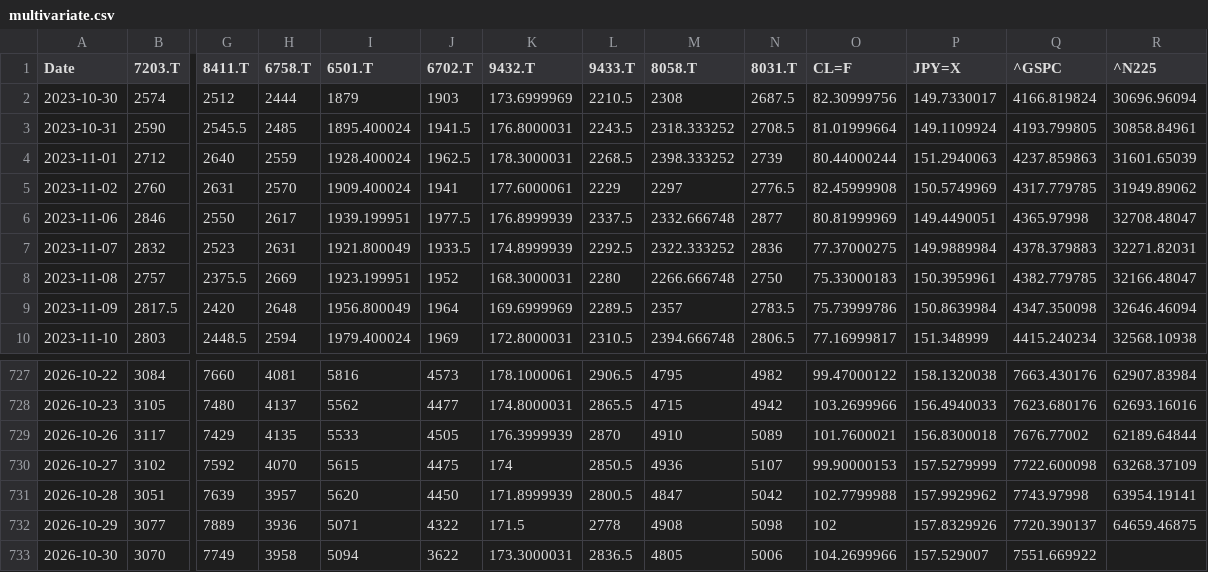
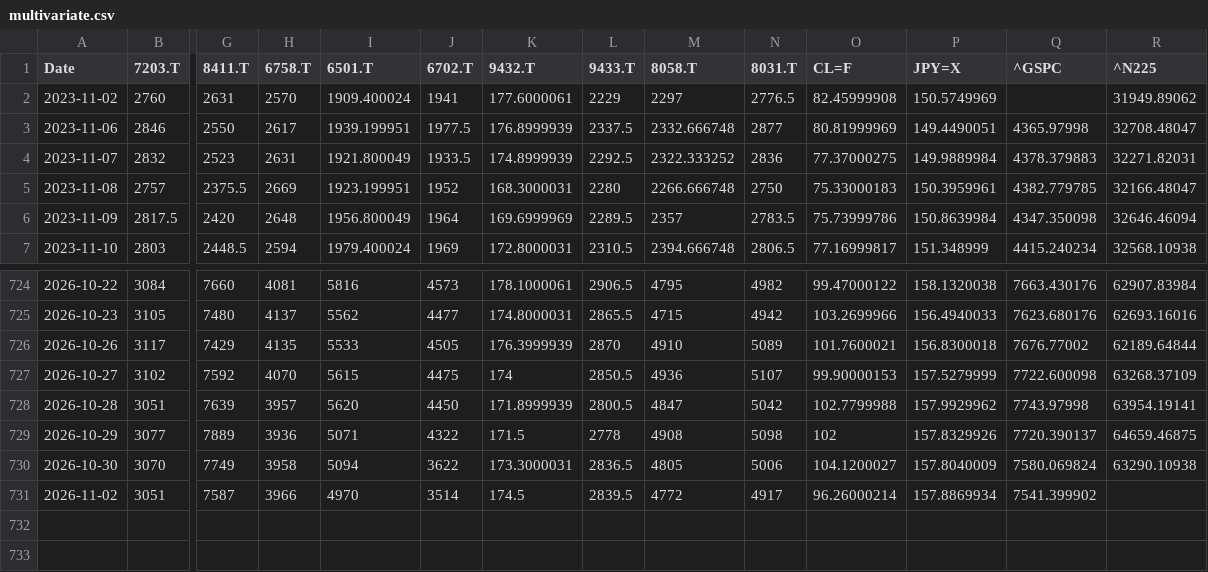
Before and after one commit to europanite/client-side-time-series-forecast-ai, a CSV file: data/stocks/multivariate.csv, drawn as a sheet; only a part is shown, gaps mark what is left out; removed rows and columns are numbered as before the commit, all else as after; rows hold the shown columns only; the diff names each change by its address in the sheet, - before the commit and + after, or states it on an @@ line.

```diff
--- a/data/stocks/multivariate.csv
+++ b/data/stocks/multivariate.csv
-row 2: 2023-10-30 | 2574 | 2512 | 2444 | 1879 | 1903 | 173.6999969 | 2210.5 | 2308 | 2687.5 | 82.30999756 | 149.7330017 | 4166.819824 | 30696.96094
-row 3: 2023-10-31 | 2590 | 2545.5 | 2485 | 1895.400024 | 1941.5 | 176.8000031 | 2243.5 | 2318.333252 | 2708.5 | 81.01999664 | 149.1109924 | 4193.799805 | 30858.84961
-row 4: 2023-11-01 | 2712 | 2640 | 2559 | 1928.400024 | 1962.5 | 178.3000031 | 2268.5 | 2398.333252 | 2739 | 80.44000244 | 151.2940063 | 4237.859863 | 31601.65039
-Q2 (^GSPC): 4317.779785
+Q2 (^GSPC): (empty)
-O730 (CL=F): 104.2699966
+O730 (CL=F): 104.1200027
-P730 (JPY=X): 157.529007
+P730 (JPY=X): 157.8040009
-Q730 (^GSPC): 7551.669922
+Q730 (^GSPC): 7580.069824
-R730 (^N225): (empty)
+R730 (^N225): 63290.10938
+row 731: 2026-11-02 | 3051 | 7587 | 3966 | 4970 | 3514 | 174.5 | 2839.5 | 4772 | 4917 | 96.26000214 | 157.8869934 | 7541.399902
```
Also changed, not shown: data/stocks/multivariate.opens.csv, 3 other files.
